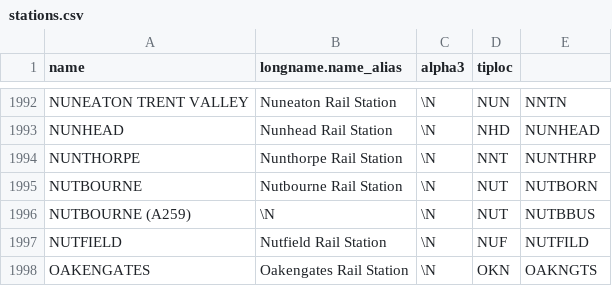
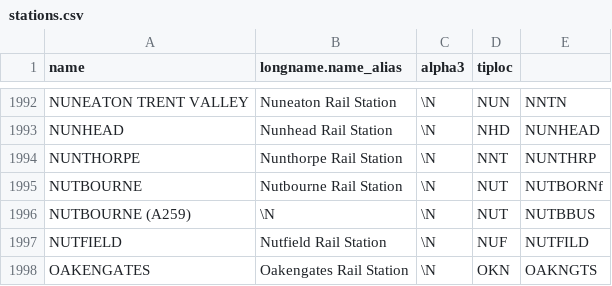
Before and after one commit to LiamFarese/Train-Chatbot, a CSV file: backend/data/stations.csv, drawn as a sheet; only a part is shown, gaps mark what is left out.

```diff
--- a/backend/data/stations.csv
+++ b/backend/data/stations.csv
@@ -1994,3 +1994,3 @@ name,longname.name_alias,alpha3,tiploc
 "NUNTHORPE","Nunthorpe Rail Station",\N,"NNT","NUNTHRP"
-"NUTBOURNE","Nutbourne Rail Station",\N,"NUT","NUTBORN"
+"NUTBOURNE","Nutbourne Rail Station",\N,"NUT","NUTBORNf"
 "NUTBOURNE (A259)",\N,\N,"NUT","NUTBBUS"
```
Also changed, not shown: 4 other files.
